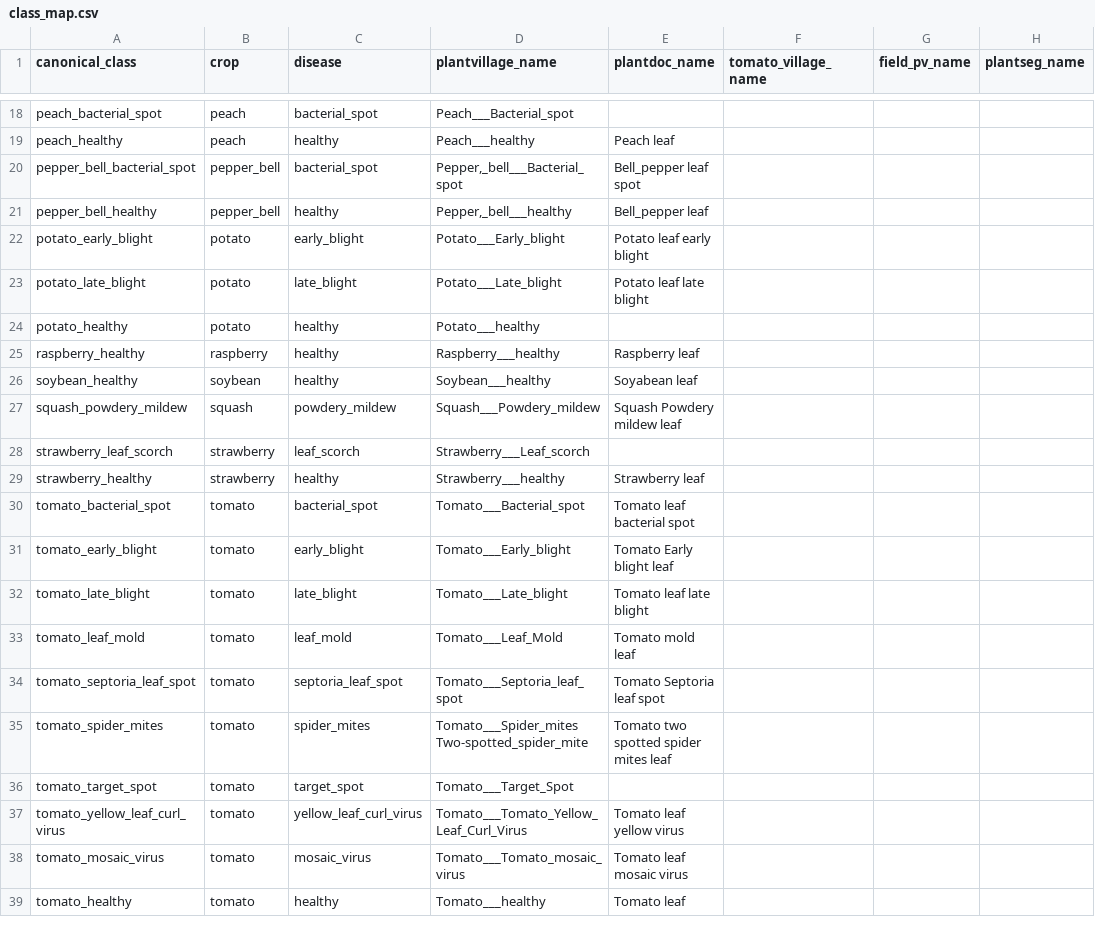
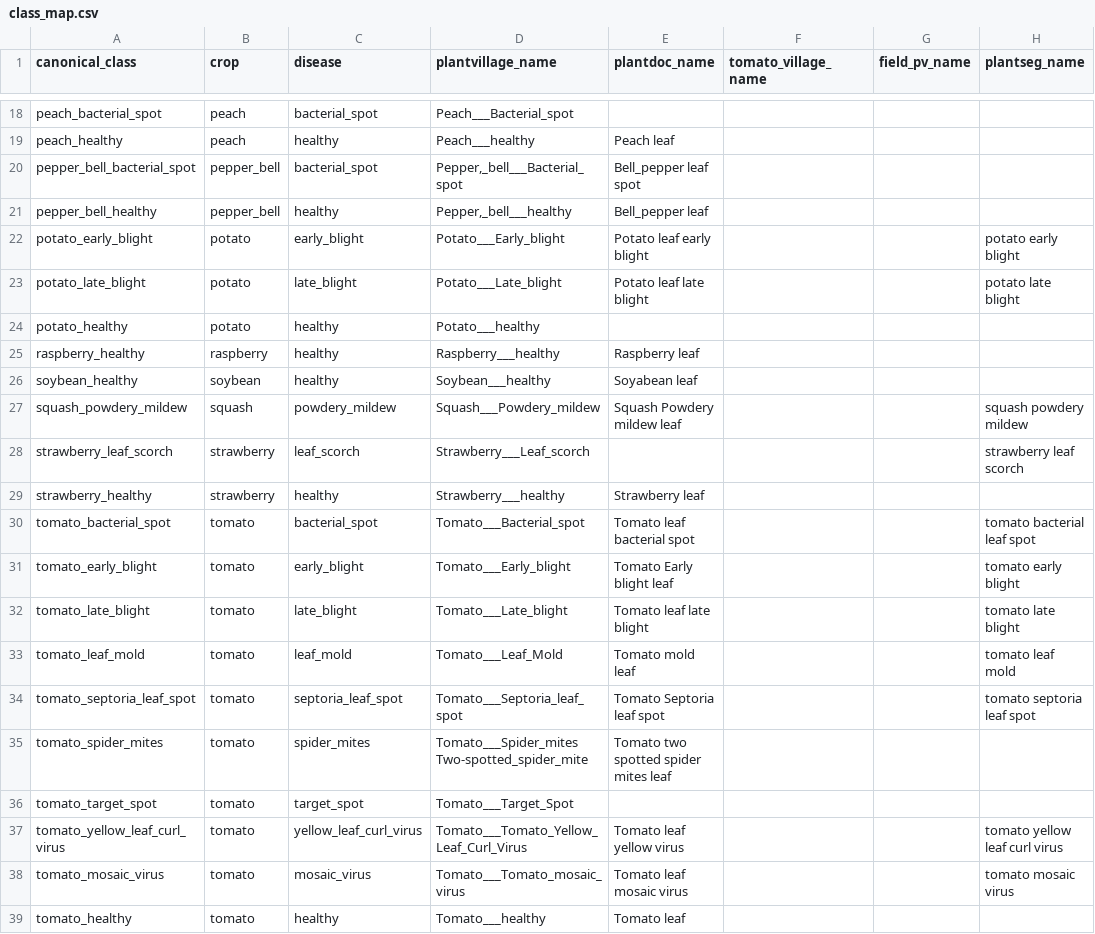
Before and after one commit to AHSharan/OffLeaf, a CSV file: data/class_map.csv, drawn as a sheet; only a part is shown, gaps mark what is left out; the diff covers the shown part only.

```diff
--- a/data/class_map.csv
+++ b/data/class_map.csv
@@ -21,4 +21,4 @@ pepper_bell_bacterial_spot,pepper_bell,bacterial_spot,"Pepper,_bell___Bacterial_
 pepper_bell_healthy,pepper_bell,healthy,"Pepper,_bell___healthy",Bell_pepper leaf,,,
-potato_early_blight,potato,early_blight,Potato___Early_blight,Potato leaf early blight,,,
-potato_late_blight,potato,late_blight,Potato___Late_blight,Potato leaf late blight,,,
+potato_early_blight,potato,early_blight,Potato___Early_blight,Potato leaf early blight,,,potato early blight
+potato_late_blight,potato,late_blight,Potato___Late_blight,Potato leaf late blight,,,potato late blight
 potato_healthy,potato,healthy,Potato___healthy,,,,
@@ -26,14 +26,14 @@ raspberry_healthy,raspberry,healthy,Raspberry___healthy,Raspberry leaf,,,
 soybean_healthy,soybean,healthy,Soybean___healthy,Soyabean leaf,,,
-squash_powdery_mildew,squash,powdery_mildew,Squash___Powdery_mildew,Squash Powdery mildew leaf,,,
-strawberry_leaf_scorch,strawberry,leaf_scorch,Strawberry___Leaf_scorch,,,,
+squash_powdery_mildew,squash,powdery_mildew,Squash___Powdery_mildew,Squash Powdery mildew leaf,,,squash powdery mildew
+strawberry_leaf_scorch,strawberry,leaf_scorch,Strawberry___Leaf_scorch,,,,strawberry leaf scorch
 strawberry_healthy,strawberry,healthy,Strawberry___healthy,Strawberry leaf,,,
-tomato_bacterial_spot,tomato,bacterial_spot,Tomato___Bacterial_spot,Tomato leaf bacterial spot,,,
-tomato_early_blight,tomato,early_blight,Tomato___Early_blight,Tomato Early blight leaf,,,
-tomato_late_blight,tomato,late_blight,Tomato___Late_blight,Tomato leaf late blight,,,
-tomato_leaf_mold,tomato,leaf_mold,Tomato___Leaf_Mold,Tomato mold leaf,,,
-tomato_septoria_leaf_spot,tomato,septoria_leaf_spot,Tomato___Septoria_leaf_spot,Tomato Septoria leaf spot,,,
+tomato_bacterial_spot,tomato,bacterial_spot,Tomato___Bacterial_spot,Tomato leaf bacterial spot,,,tomato bacterial leaf spot
+tomato_early_blight,tomato,early_blight,Tomato___Early_blight,Tomato Early blight leaf,,,tomato early blight
+tomato_late_blight,tomato,late_blight,Tomato___Late_blight,Tomato leaf late blight,,,tomato late blight
+tomato_leaf_mold,tomato,leaf_mold,Tomato___Leaf_Mold,Tomato mold leaf,,,tomato leaf mold
+tomato_septoria_leaf_spot,tomato,septoria_leaf_spot,Tomato___Septoria_leaf_spot,Tomato Septoria leaf spot,,,tomato septoria leaf spot
 tomato_spider_mites,tomato,spider_mites,Tomato___Spider_mites Two-spotted_spider_mite,Tomato two spotted spider mites leaf,,,
 tomato_target_spot,tomato,target_spot,Tomato___Target_Spot,,,,
-tomato_yellow_leaf_curl_virus,tomato,yellow_leaf_curl_virus,Tomato___Tomato_Yellow_Leaf_Curl_Virus,Tomato leaf yellow virus,,,
-tomato_mosaic_virus,tomato,mosaic_virus,Tomato___Tomato_mosaic_virus,Tomato leaf mosaic virus,,,
+tomato_yellow_leaf_curl_virus,tomato,yellow_leaf_curl_virus,Tomato___Tomato_Yellow_Leaf_Curl_Virus,Tomato leaf yellow virus,,,tomato yellow leaf curl virus
+tomato_mosaic_virus,tomato,mosaic_virus,Tomato___Tomato_mosaic_virus,Tomato leaf mosaic virus,,,tomato mosaic virus
 tomato_healthy,tomato,healthy,Tomato___healthy,Tomato leaf,,,
```
Also changed, not shown: 8 edited cells elsewhere in this file.
